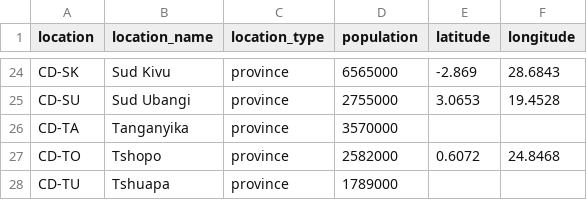
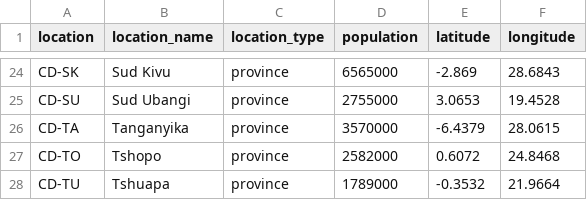
Before and after one commit to seabbs/BDBVHubRenewal, a CSV file: data/locations.csv, drawn as a sheet; only a part is shown, gaps mark what is left out; the diff covers the shown part only.

```diff
--- a/data/locations.csv
+++ b/data/locations.csv
@@ -25,4 +25,4 @@ CD-SK,Sud Kivu,province,6565000,-2.869,28.6843
 CD-SU,Sud Ubangi,province,2755000,3.0653,19.4528
-CD-TA,Tanganyika,province,3570000,,
+CD-TA,Tanganyika,province,3570000,-6.4379,28.0615
 CD-TO,Tshopo,province,2582000,0.6072,24.8468
-CD-TU,Tshuapa,province,1789000,,
+CD-TU,Tshuapa,province,1789000,-0.3532,21.9664
```
Also changed, not shown: 32 edited cells elsewhere in this file, 3 other files.
